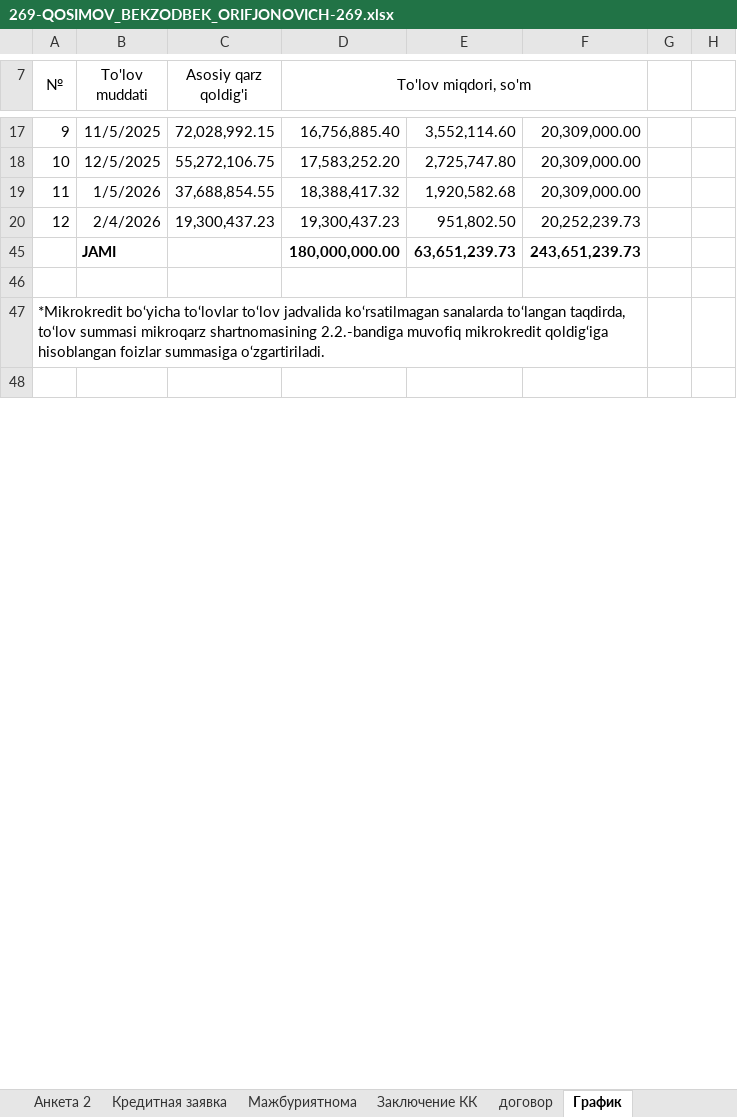
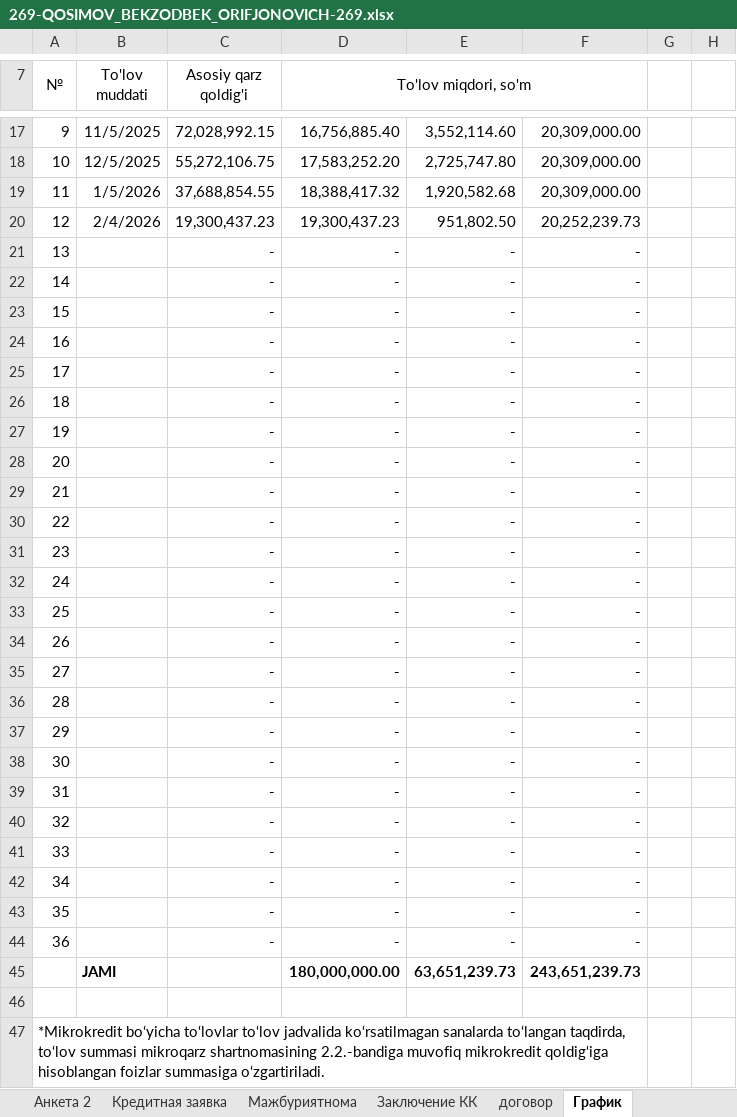
Before and after one commit to khurshid28/payup, an Excel workbook: media/docx_org_templates/mikrokredit/269-QOSIMOV_BEKZODBEK_ORIFJONOVICH-269.xlsx, sheet График, drawn as a sheet; only a part is shown, gaps mark what is left out; the shorter side is filled out with more unchanged rows; values as stored, in another font and other column widths than the file's, no borders; conditional formats not drawn; the diff names each change by its address in the sheet, - before the commit and + after, or states it on an @@ line.

```diff
--- a/media/docx_org_templates/mikrokredit/269-QOSIMOV_BEKZODBEK_ORIFJONOVICH-269.xlsx (sheet График)
+++ b/media/docx_org_templates/mikrokredit/269-QOSIMOV_BEKZODBEK_ORIFJONOVICH-269.xlsx (sheet График)
+row 21: 13 |  | - | - | - | -
+row 22: 14 |  | - | - | - | -
+row 23: 15 |  | - | - | - | -
+row 24: 16 |  | - | - | - | -
+row 25: 17 |  | - | - | - | -
+row 26: 18 |  | - | - | - | -
+row 27: 19 |  | - | - | - | -
+row 28: 20 |  | - | - | - | -
+row 29: 21 |  | - | - | - | -
+row 30: 22 |  | - | - | - | -
+row 31: 23 |  | - | - | - | -
+row 32: 24 |  | - | - | - | -
+row 33: 25 |  | - | - | - | -
+row 34: 26 |  | - | - | - | -
+row 35: 27 |  | - | - | - | -
+row 36: 28 |  | - | - | - | -
+row 37: 29 |  | - | - | - | -
+row 38: 30 |  | - | - | - | -
+row 39: 31 |  | - | - | - | -
+row 40: 32 |  | - | - | - | -
+row 41: 33 |  | - | - | - | -
+row 42: 34 |  | - | - | - | -
+row 43: 35 |  | - | - | - | -
+row 44: 36 |  | - | - | - | -
```
Also changed, not shown: hidden cells, 19 other files.
